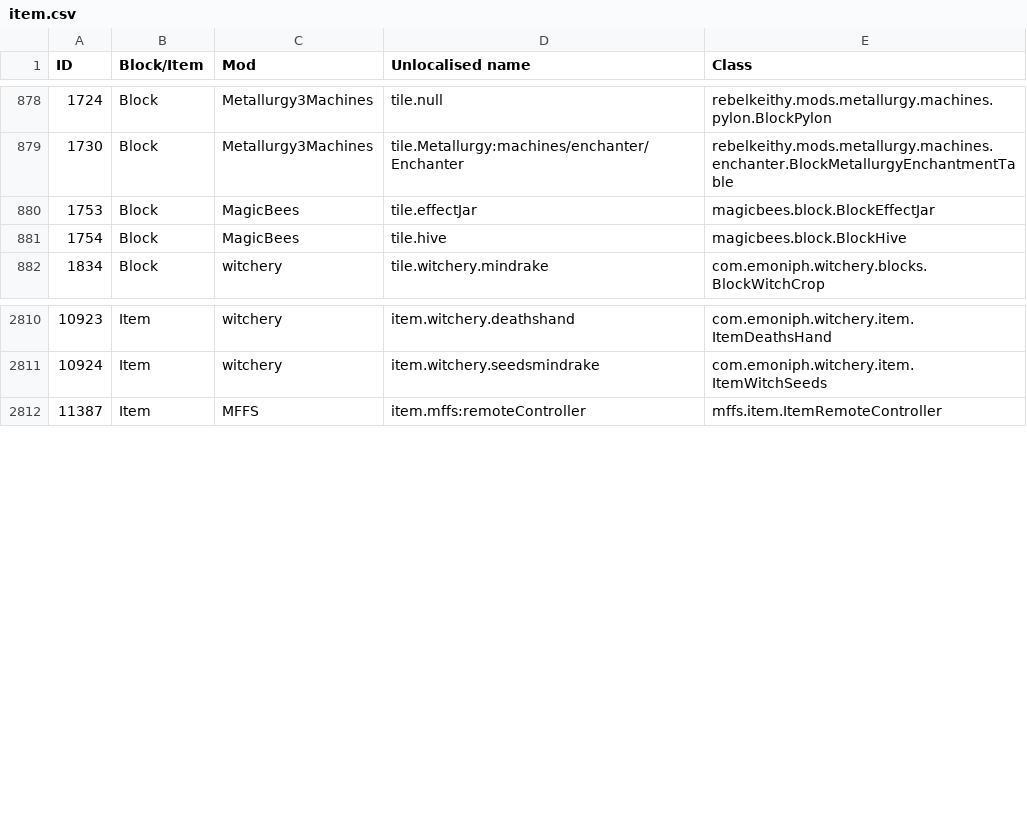
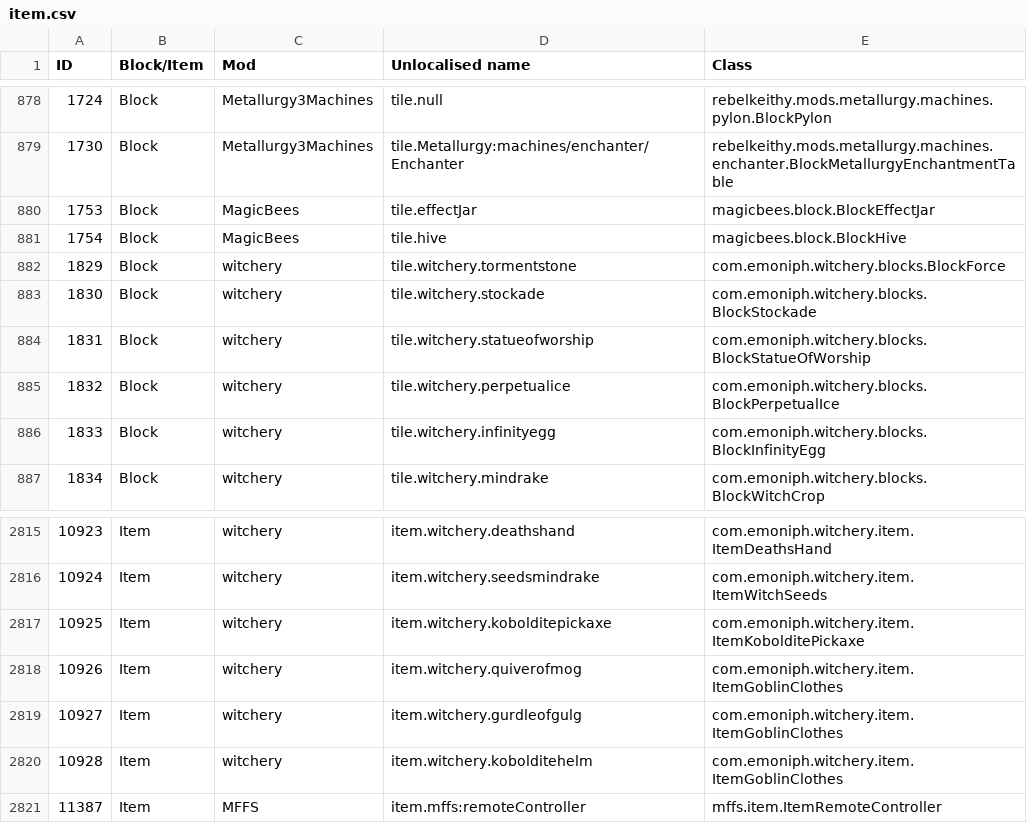
Before and after one commit to Ryahn/ResonantRise, a CSV file: IDMaps/item.csv, drawn as a sheet; only a part is shown, gaps mark what is left out; the diff names each change by its address in the sheet, - before the commit and + after, or states it on an @@ line.

Commit message:
Updated Witchery config for 0.20.5
Previous version: 0.19.2

```diff
--- a/IDMaps/item.csv
+++ b/IDMaps/item.csv
+row 882: 1829 | Block | witchery | tile.witchery.tormentstone | com.emoniph.witchery.blocks.BlockForce
+row 883: 1830 | Block | witchery | tile.witchery.stockade | com.emoniph.witchery.blocks.BlockStockade
+row 884: 1831 | Block | witchery | tile.witchery.statueofworship | com.emoniph.witchery.blocks.BlockStatueOfWorship
+row 885: 1832 | Block | witchery | tile.witchery.perpetualice | com.emoniph.witchery.blocks.BlockPerpetualIce
+row 886: 1833 | Block | witchery | tile.witchery.infinityegg | com.emoniph.witchery.blocks.BlockInfinityEgg
+row 2817: 10925 | Item | witchery | item.witchery.kobolditepickaxe | com.emoniph.witchery.item.ItemKobolditePickaxe
+row 2818: 10926 | Item | witchery | item.witchery.quiverofmog | com.emoniph.witchery.item.ItemGoblinClothes
+row 2819: 10927 | Item | witchery | item.witchery.gurdleofgulg | com.emoniph.witchery.item.ItemGoblinClothes
+row 2820: 10928 | Item | witchery | item.witchery.kobolditehelm | com.emoniph.witchery.item.ItemGoblinClothes
```
Also changed, not shown: 2 other files.
